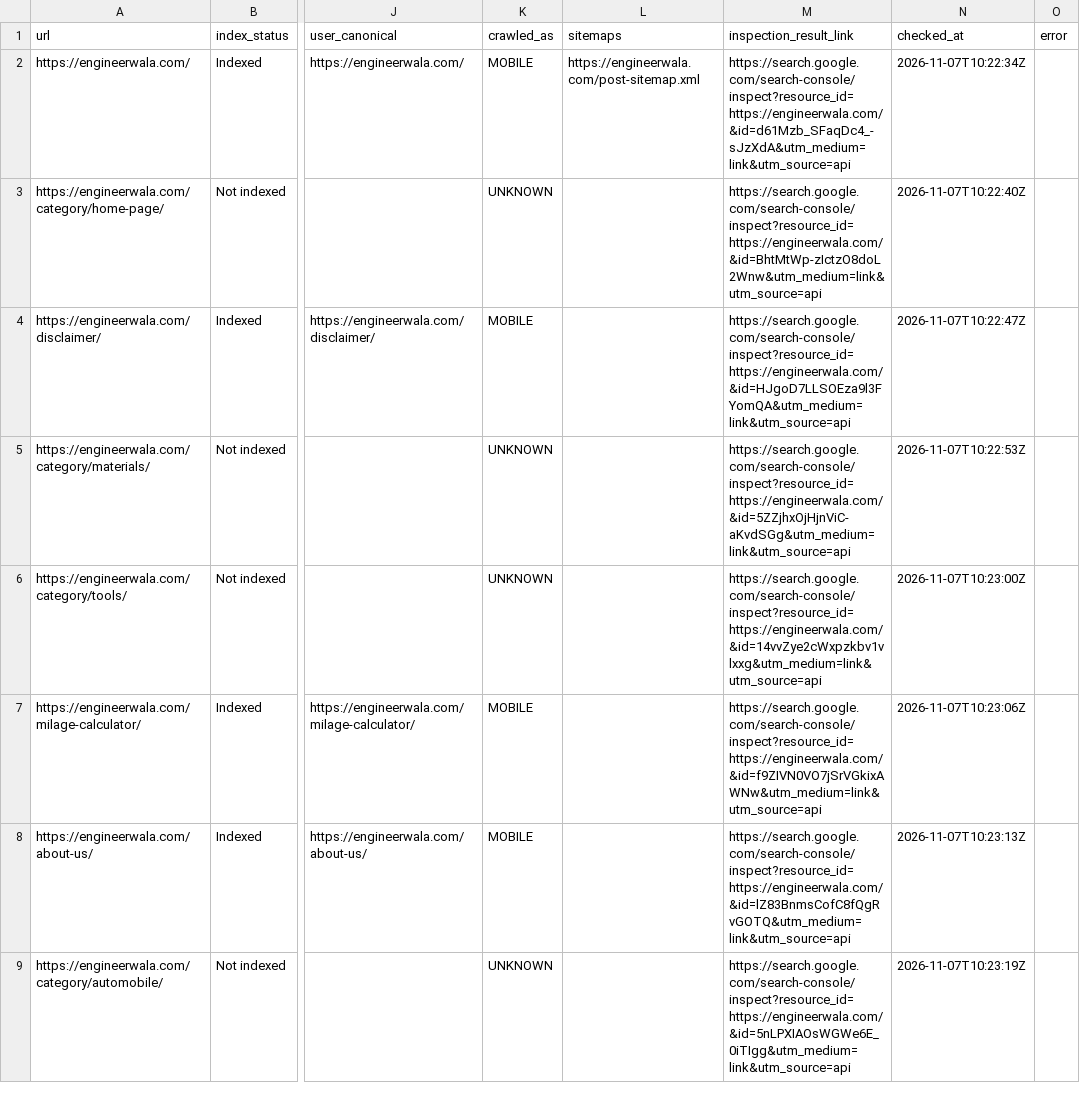
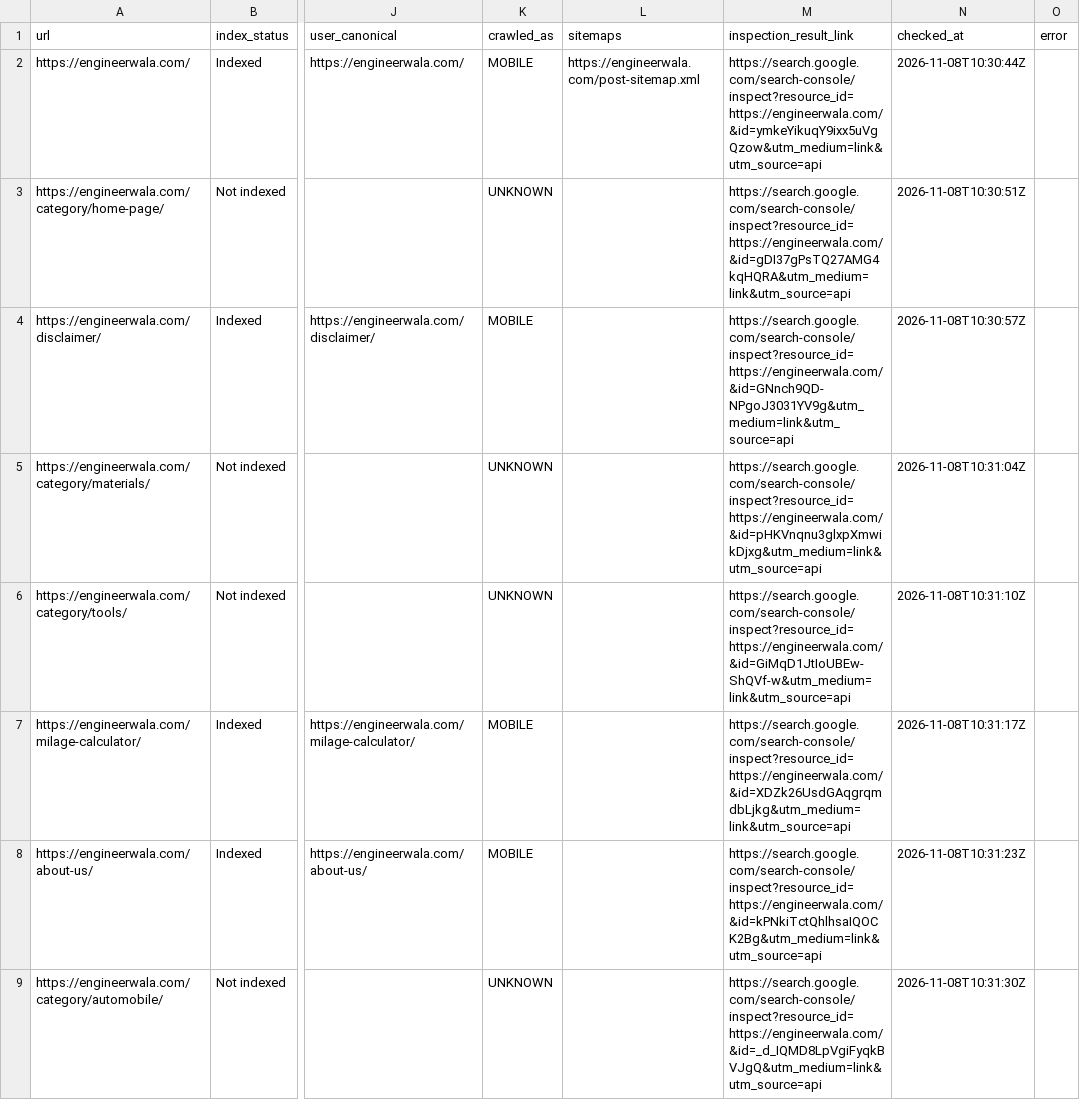
Before and after one commit to hamidrasheed350-hue/engineerwala-seo-tracker, a CSV file: data/url_inspection.csv, drawn as a sheet; only a part is shown, gaps mark what is left out; the diff covers the shown part only; the diff names each change by its address in the sheet, - before the commit and + after, or states it on an @@ line.

```diff
--- a/data/url_inspection.csv
+++ b/data/url_inspection.csv
-M2 (inspection_result_link): https://search.google.com/search-console/inspect?resource_id=https://engineerwala.com/&id=d61Mzb_SFaqDc4_-sJzXdA&utm_medium=link&utm_source=api
+M2 (inspection_result_link): https://search.google.com/search-console/inspect?resource_id=https://engineerwala.com/&id=ymkeYikuqY9ixx5uVgQzow&utm_medium=link&utm_source=api
-N2 (checked_at): 2026-11-07T10:22:34Z
+N2 (checked_at): 2026-11-08T10:30:44Z
-M3 (inspection_result_link): https://search.google.com/search-console/inspect?resource_id=https://engineerwala.com/&id=BhtMtWp-zIctzO8doL2Wnw&utm_medium=link&utm_source=api
+M3 (inspection_result_link): https://search.google.com/search-console/inspect?resource_id=https://engineerwala.com/&id=gDI37gPsTQ27AMG4kqHQRA&utm_medium=link&utm_source=api
-N3 (checked_at): 2026-11-07T10:22:40Z
+N3 (checked_at): 2026-11-08T10:30:51Z
-M4 (inspection_result_link): https://search.google.com/search-console/inspect?resource_id=https://engineerwala.com/&id=HJgoD7LLSOEza9l3FYomQA&utm_medium=link&utm_source=api
+M4 (inspection_result_link): https://search.google.com/search-console/inspect?resource_id=https://engineerwala.com/&id=GNnch9QD-NPgoJ3031YV9g&utm_medium=link&utm_source=api
-N4 (checked_at): 2026-11-07T10:22:47Z
+N4 (checked_at): 2026-11-08T10:30:57Z
-M5 (inspection_result_link): https://search.google.com/search-console/inspect?resource_id=https://engineerwala.com/&id=5ZZjhxOjHjnViC-aKvdSGg&utm_medium=link&utm_source=api
+M5 (inspection_result_link): https://search.google.com/search-console/inspect?resource_id=https://engineerwala.com/&id=pHKVnqnu3glxpXmwikDjxg&utm_medium=link&utm_source=api
-N5 (checked_at): 2026-11-07T10:22:53Z
+N5 (checked_at): 2026-11-08T10:31:04Z
-M6 (inspection_result_link): https://search.google.com/search-console/inspect?resource_id=https://engineerwala.com/&id=14vvZye2cWxpzkbv1vlxxg&utm_medium=link&utm_source=api
+M6 (inspection_result_link): https://search.google.com/search-console/inspect?resource_id=https://engineerwala.com/&id=GiMqD1JtIoUBEw-ShQVf-w&utm_medium=link&utm_source=api
-N6 (checked_at): 2026-11-07T10:23:00Z
+N6 (checked_at): 2026-11-08T10:31:10Z
-M7 (inspection_result_link): https://search.google.com/search-console/inspect?resource_id=https://engineerwala.com/&id=f9ZIVN0VO7jSrVGkixAWNw&utm_medium=link&utm_source=api
+M7 (inspection_result_link): https://search.google.com/search-console/inspect?resource_id=https://engineerwala.com/&id=XDZk26UsdGAqgrqmdbLjkg&utm_medium=link&utm_source=api
-N7 (checked_at): 2026-11-07T10:23:06Z
+N7 (checked_at): 2026-11-08T10:31:17Z
-M8 (inspection_result_link): https://search.google.com/search-console/inspect?resource_id=https://engineerwala.com/&id=lZ83BnmsCofC8fQgRvGOTQ&utm_medium=link&utm_source=api
+M8 (inspection_result_link): https://search.google.com/search-console/inspect?resource_id=https://engineerwala.com/&id=kPNkiTctQhlhsaIQOCK2Bg&utm_medium=link&utm_source=api
-N8 (checked_at): 2026-11-07T10:23:13Z
+N8 (checked_at): 2026-11-08T10:31:23Z
-M9 (inspection_result_link): https://search.google.com/search-console/inspect?resource_id=https://engineerwala.com/&id=5nLPXIAOsWGWe6E_0iTIgg&utm_medium=link&utm_source=api
+M9 (inspection_result_link): https://search.google.com/search-console/inspect?resource_id=https://engineerwala.com/&id=_d_IQMD8LpVgiFyqkBVJgQ&utm_medium=link&utm_source=api
-N9 (checked_at): 2026-11-07T10:23:19Z
+N9 (checked_at): 2026-11-08T10:31:30Z
```
Also changed, not shown: 31 edited cells elsewhere in this file, data/high_issues.csv, data/issues.csv, 14 other files.
